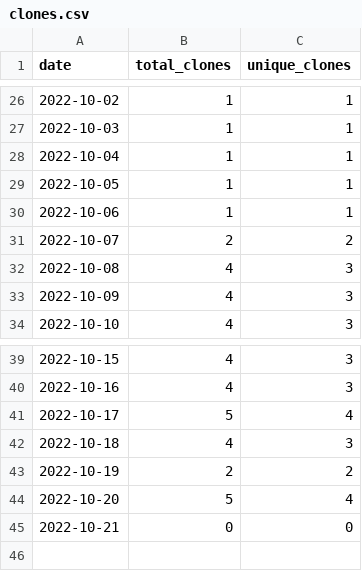
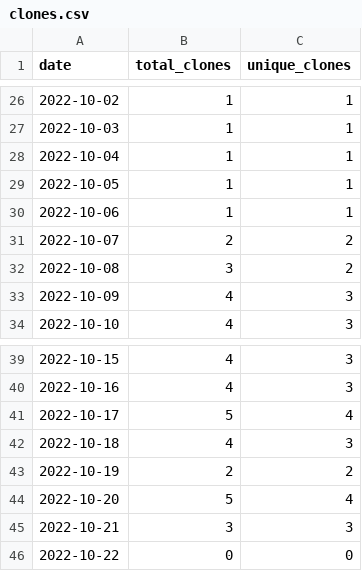
Before and after one commit to MatthewBentz/COMP5120, a CSV file: .traffic/clones.csv, drawn as a sheet; only a part is shown, gaps mark what is left out.

Commit message:
Updating repository traffic graph

```diff
--- a/.traffic/clones.csv
+++ b/.traffic/clones.csv
@@ -31,3 +31,3 @@ date,total_clones,unique_clones
 2022-10-07,2,2
-2022-10-08,4,3
+2022-10-08,3,2
 2022-10-09,4,3
@@ -44,2 +44,3 @@ date,total_clones,unique_clones
 2022-10-20,5,4
-2022-10-21,0,0
+2022-10-21,3,3
+2022-10-22,0,0
```
Also changed, not shown: .traffic/views.csv, 3 other files.
